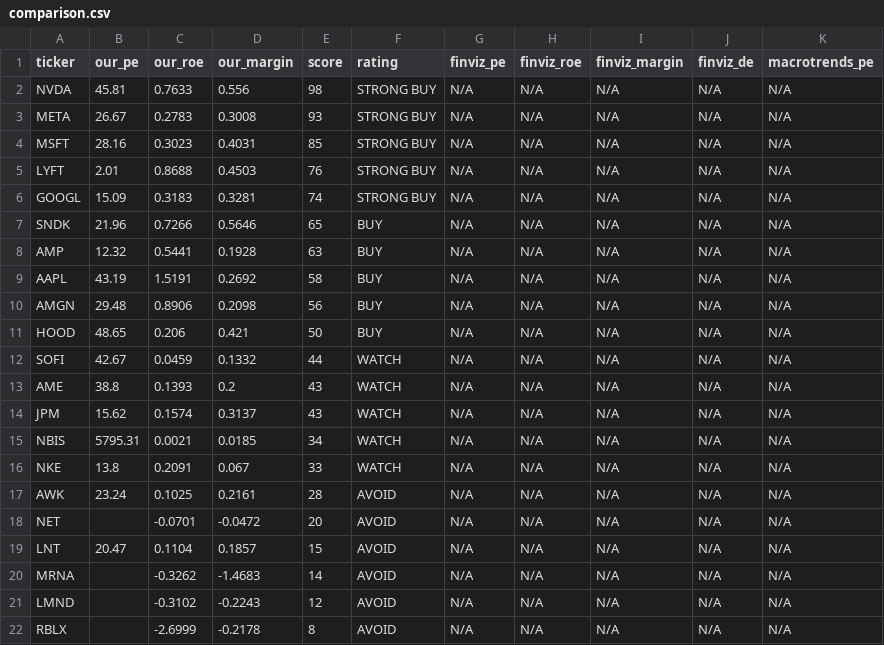
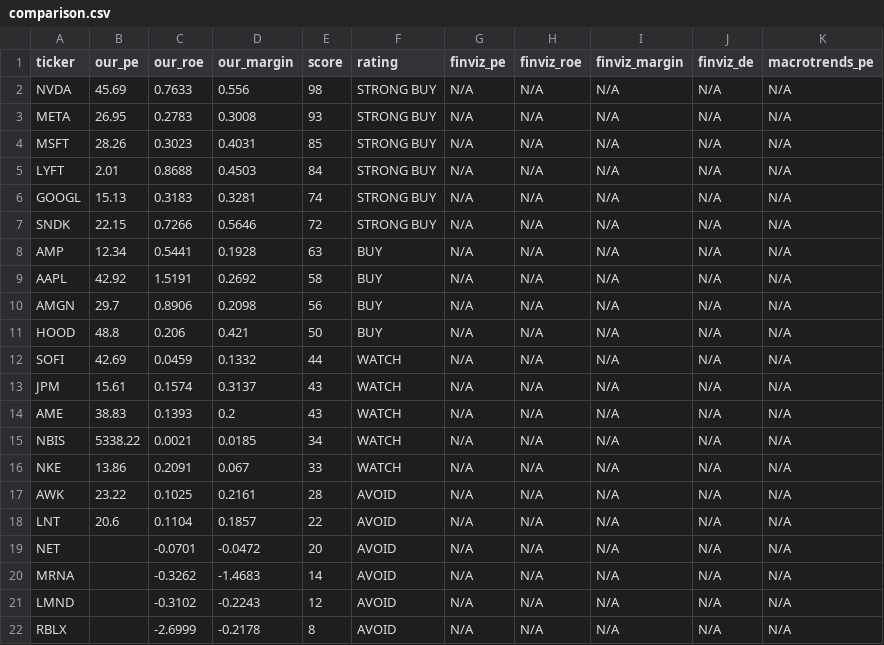
Before and after one commit to leafy-joyce-t/stock-tracker, a CSV file: data/comparison.csv, drawn as a sheet.

```diff
--- a/data/comparison.csv
+++ b/data/comparison.csv
@@ -1,20 +1,20 @@
 ticker,our_pe,our_roe,our_margin,score,rating,finviz_pe,finviz_roe,finviz_margin,finviz_de,macrotrends_pe
-NVDA,45.81,0.7633,0.556,98,STRONG BUY,N/A,N/A,N/A,N/A,N/A
-META,26.67,0.2783,0.3008,93,STRONG BUY,N/A,N/A,N/A,N/A,N/A
-MSFT,28.16,0.3023,0.4031,85,STRONG BUY,N/A,N/A,N/A,N/A,N/A
-LYFT,2.01,0.8688,0.4503,76,STRONG BUY,N/A,N/A,N/A,N/A,N/A
-GOOGL,15.09,0.3183,0.3281,74,STRONG BUY,N/A,N/A,N/A,N/A,N/A
-SNDK,21.96,0.7266,0.5646,65,BUY,N/A,N/A,N/A,N/A,N/A
-AMP,12.32,0.5441,0.1928,63,BUY,N/A,N/A,N/A,N/A,N/A
-AAPL,43.19,1.5191,0.2692,58,BUY,N/A,N/A,N/A,N/A,N/A
-AMGN,29.48,0.8906,0.2098,56,BUY,N/A,N/A,N/A,N/A,N/A
-HOOD,48.65,0.206,0.421,50,BUY,N/A,N/A,N/A,N/A,N/A
-SOFI,42.67,0.0459,0.1332,44,WATCH,N/A,N/A,N/A,N/A,N/A
-AME,38.8,0.1393,0.2,43,WATCH,N/A,N/A,N/A,N/A,N/A
-JPM,15.62,0.1574,0.3137,43,WATCH,N/A,N/A,N/A,N/A,N/A
-NBIS,5795.31,0.0021,0.0185,34,WATCH,N/A,N/A,N/A,N/A,N/A
-NKE,13.8,0.2091,0.067,33,WATCH,N/A,N/A,N/A,N/A,N/A
-AWK,23.24,0.1025,0.2161,28,AVOID,N/A,N/A,N/A,N/A,N/A
+NVDA,45.69,0.7633,0.556,98,STRONG BUY,N/A,N/A,N/A,N/A,N/A
+META,26.95,0.2783,0.3008,93,STRONG BUY,N/A,N/A,N/A,N/A,N/A
+MSFT,28.26,0.3023,0.4031,85,STRONG BUY,N/A,N/A,N/A,N/A,N/A
+LYFT,2.01,0.8688,0.4503,84,STRONG BUY,N/A,N/A,N/A,N/A,N/A
+GOOGL,15.13,0.3183,0.3281,74,STRONG BUY,N/A,N/A,N/A,N/A,N/A
+SNDK,22.15,0.7266,0.5646,72,STRONG BUY,N/A,N/A,N/A,N/A,N/A
+AMP,12.34,0.5441,0.1928,63,BUY,N/A,N/A,N/A,N/A,N/A
+AAPL,42.92,1.5191,0.2692,58,BUY,N/A,N/A,N/A,N/A,N/A
+AMGN,29.7,0.8906,0.2098,56,BUY,N/A,N/A,N/A,N/A,N/A
+HOOD,48.8,0.206,0.421,50,BUY,N/A,N/A,N/A,N/A,N/A
+SOFI,42.69,0.0459,0.1332,44,WATCH,N/A,N/A,N/A,N/A,N/A
+JPM,15.61,0.1574,0.3137,43,WATCH,N/A,N/A,N/A,N/A,N/A
+AME,38.83,0.1393,0.2,43,WATCH,N/A,N/A,N/A,N/A,N/A
+NBIS,5338.22,0.0021,0.0185,34,WATCH,N/A,N/A,N/A,N/A,N/A
+NKE,13.86,0.2091,0.067,33,WATCH,N/A,N/A,N/A,N/A,N/A
+AWK,23.22,0.1025,0.2161,28,AVOID,N/A,N/A,N/A,N/A,N/A
+LNT,20.6,0.1104,0.1857,22,AVOID,N/A,N/A,N/A,N/A,N/A
 NET,,-0.0701,-0.0472,20,AVOID,N/A,N/A,N/A,N/A,N/A
-LNT,20.47,0.1104,0.1857,15,AVOID,N/A,N/A,N/A,N/A,N/A
 MRNA,,-0.3262,-1.4683,14,AVOID,N/A,N/A,N/A,N/A,N/A
```
Also changed, not shown: data/calculated_ratios.csv, data/risk_signals.csv, 23 other files.
